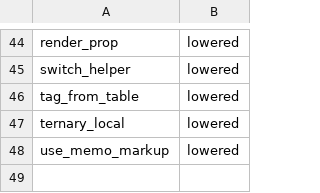
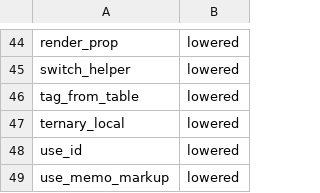
Before and after one commit to excsn/snapfire, a TSV file: fsr/examples/patterns/outcomes.tsv, drawn as a sheet; only a part is shown, gaps mark what is left out.

Commit message:
lower: useId is an id both halves spell from the hoist key, nothing on the wire

```diff
--- a/fsr/examples/patterns/outcomes.tsv
+++ b/fsr/examples/patterns/outcomes.tsv
@@ -47,2 +47,3 @@ tag_from_table	lowered
 ternary_local	lowered
+use_id	lowered
 use_memo_markup	lowered
```
Also changed, not shown: 22 other files.
